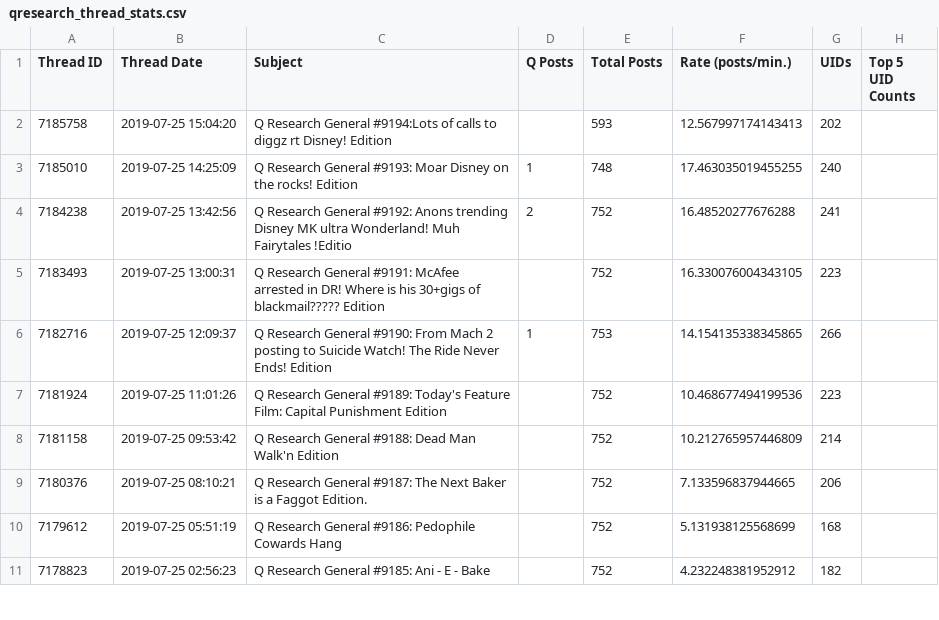
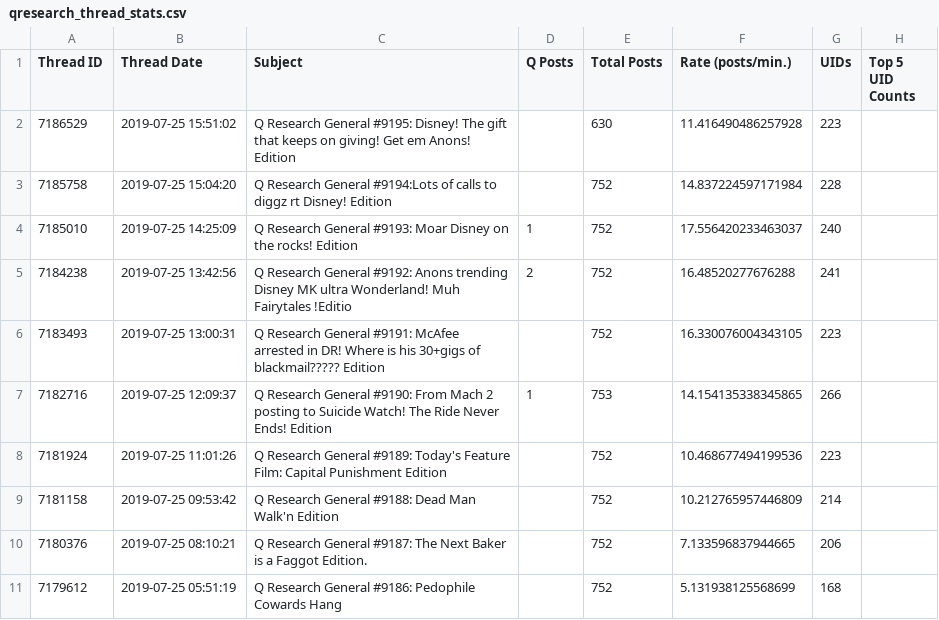
Before and after one commit to linosti/linosti.github.io, a CSV file: qresearch_thread_stats.csv, drawn as a sheet; only a part is shown; the shorter side is filled out with more unchanged rows.

```diff
--- a/qresearch_thread_stats.csv
+++ b/qresearch_thread_stats.csv
@@ -1,4 +1,5 @@
 "Thread ID","Thread Date","Subject","Q Posts","Total Posts","Rate (posts/min.)","UIDs","Top 5 UID Counts"
-7185758,"2019-07-25 15:04:20","Q Research General #9194:Lots of calls to diggz rt Disney! Edition",,593,12.567997174143413,202
-7185010,"2019-07-25 14:25:09","Q Research General #9193: Moar Disney on the rocks! Edition",1,748,17.463035019455255,240
+7186529,"2019-07-25 15:51:02","Q Research General #9195: Disney! The gift that keeps on giving!  Get em Anons! Edition",,630,11.416490486257928,223
+7185758,"2019-07-25 15:04:20","Q Research General #9194:Lots of calls to diggz rt Disney! Edition",,752,14.837224597171984,228
+7185010,"2019-07-25 14:25:09","Q Research General #9193: Moar Disney on the rocks! Edition",1,752,17.556420233463037,240
 7184238,"2019-07-25 13:42:56","Q Research General #9192: Anons trending Disney MK ultra Wonderland! Muh Fairytales !Editio",2,752,16.48520277676288,241
```
Also changed, not shown: 1 other file.
